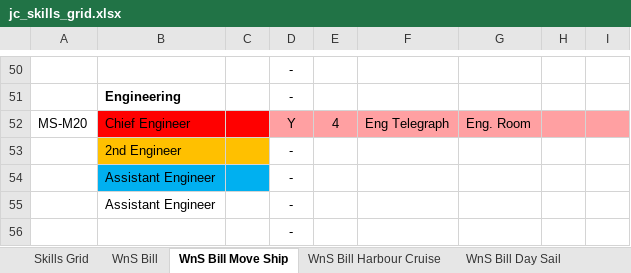
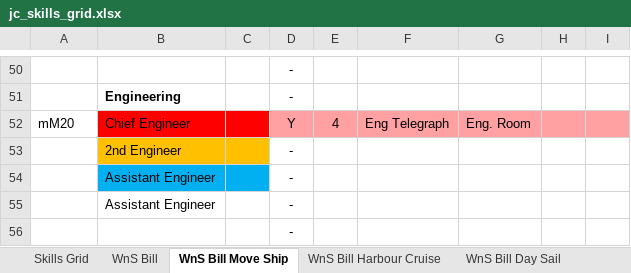
Before and after one commit to uayebforever/crewms, an Excel workbook: poc/jc_skills_grid.xlsx, sheet WnS Bill Move Ship, drawn as a sheet; only a part is shown, gaps mark what is left out; values as stored, in another font and other column widths than the file's, no borders; conditional formats not drawn; the diff covers the shown part only; the diff names each change by its address in the sheet, - before the commit and + after, or states it on an @@ line.

Commit message:
Some stability improvements, now supports mutliple WnS bills in the final report.

```diff
--- a/poc/jc_skills_grid.xlsx (sheet WnS Bill Move Ship)
+++ b/poc/jc_skills_grid.xlsx (sheet WnS Bill Move Ship)
-A52: MS-M20
+A52: mM20
```
Also changed, not shown: 2 added rows, 2 removed rows, 11 edited cells and cell formats elsewhere in this sheet, sheet Skills Grid, sheet Task Listing, sheet WnS Bill Harbour Cruise, sheet WnS Bill, formulas that keep their value, 3 other files.
